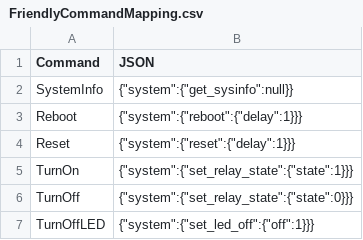
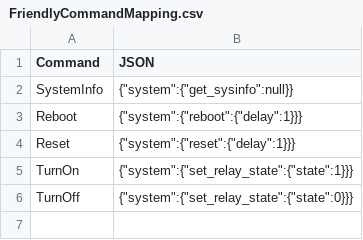
Before and after one commit to MaxAnderson95/TPLink-PlugController-PowerShell, a CSV file: Sources/FriendlyCommandMapping.csv, drawn as a sheet.

Commit message:
Added param validation to -command on Send-TPLinkCommand, Added Friendly Command support.

```diff
--- a/Sources/FriendlyCommandMapping.csv
+++ b/Sources/FriendlyCommandMapping.csv
@@ -6,2 +6 @@ TurnOn,"{""system"":{""set_relay_state"":{""state"":1}}}"
 TurnOff,"{""system"":{""set_relay_state"":{""state"":0}}}"
-TurnOffLED,"{""system"":{""set_led_off"":{""off"":1}}}"
```
Also changed, not shown: 2 other files.
